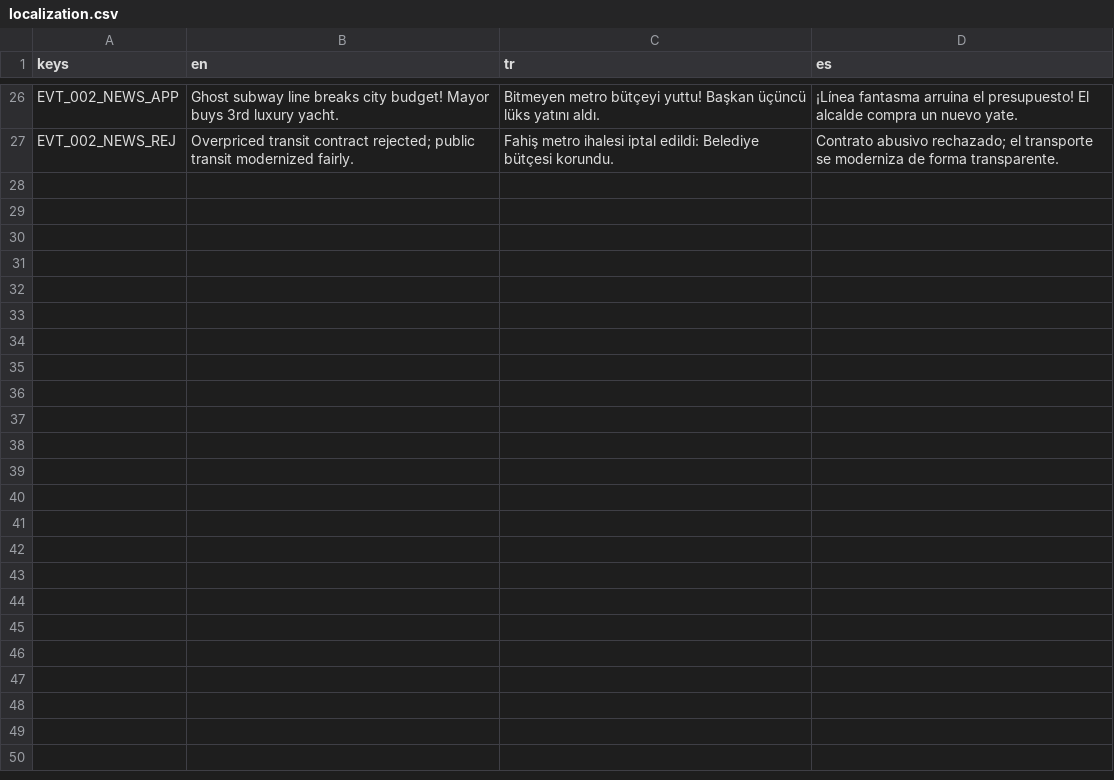
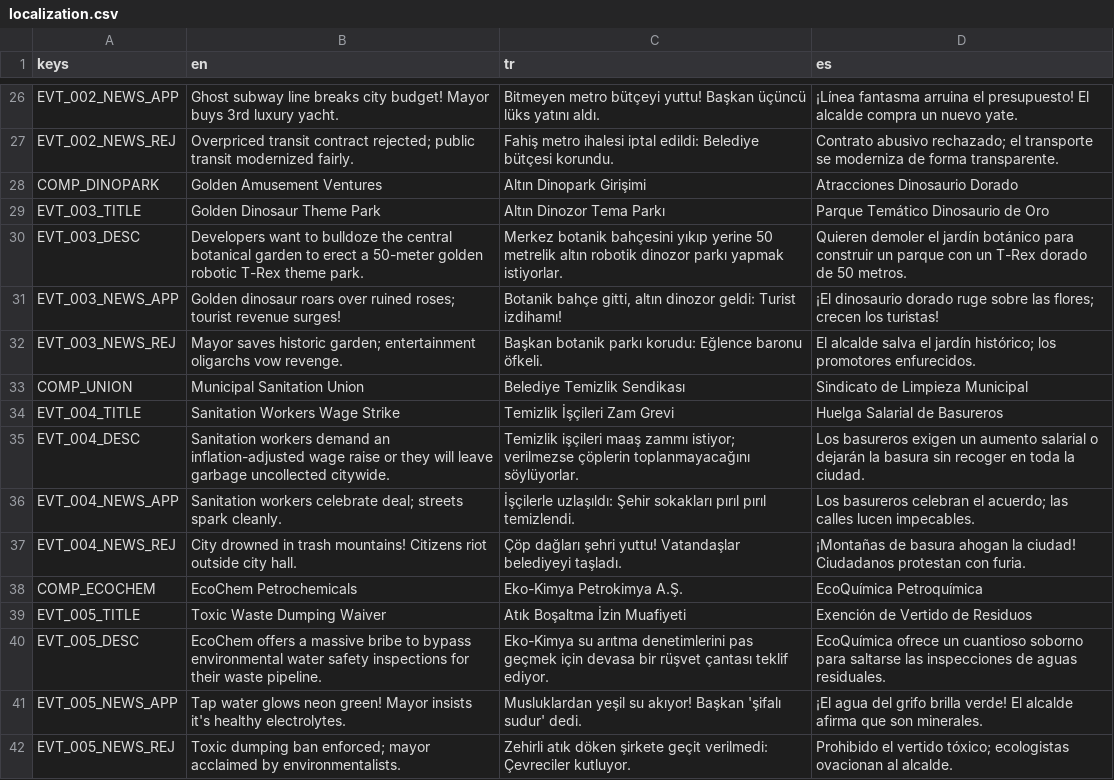
Before and after one commit to kaansrflioglu/yes-mr-mayor, a CSV file: data/localization.csv, drawn as a sheet; only a part is shown, gaps mark what is left out.

Commit message:
feat: implement core event manager, localization files, and test suite

```diff
--- a/data/localization.csv
+++ b/data/localization.csv
@@ -27 +27,16 @@ EVT_002_NEWS_APP,"Ghost subway line breaks city budget! Mayor buys 3rd luxury ya
 EVT_002_NEWS_REJ,"Overpriced transit contract rejected; public transit modernized fairly.","Fahiş metro ihalesi iptal edildi: Belediye bütçesi korundu.","Contrato abusivo rechazado; el transporte se moderniza de forma transparente."
+COMP_DINOPARK,"Golden Amusement Ventures","Altın Dinopark Girişimi","Atracciones Dinosaurio Dorado"
+EVT_003_TITLE,"Golden Dinosaur Theme Park","Altın Dinozor Tema Parkı","Parque Temático Dinosaurio de Oro"
+EVT_003_DESC,"Developers want to bulldoze the central botanical garden to erect a 50-meter golden robotic T-Rex theme park.","Merkez botanik bahçesini yıkıp yerine 50 metrelik altın robotik dinozor parkı yapmak istiyorlar.","Quieren demoler el jardín botánico para construir un parque con un T-Rex dorado de 50 metros."
+EVT_003_NEWS_APP,"Golden dinosaur roars over ruined roses; tourist revenue surges!","Botanik bahçe gitti, altın dinozor geldi: Turist izdihamı!","¡El dinosaurio dorado ruge sobre las flores; crecen los turistas!"
+EVT_003_NEWS_REJ,"Mayor saves historic garden; entertainment oligarchs vow revenge.","Başkan botanik parkı korudu: Eğlence baronu öfkeli.","El alcalde salva el jardín histórico; los promotores enfurecidos."
+COMP_UNION,"Municipal Sanitation Union","Belediye Temizlik Sendikası","Sindicato de Limpieza Municipal"
+EVT_004_TITLE,"Sanitation Workers Wage Strike","Temizlik İşçileri Zam Grevi","Huelga Salarial de Basureros"
+EVT_004_DESC,"Sanitation workers demand an inflation-adjusted wage raise or they will leave garbage uncollected citywide.","Temizlik işçileri maaş zammı istiyor; verilmezse çöplerin toplanmayacağını söylüyorlar.","Los basureros exigen un aumento salarial o dejarán la basura sin recoger en toda la ciudad."
+EVT_004_NEWS_APP,"Sanitation workers celebrate deal; streets spark cleanly.","İşçilerle uzlaşıldı: Şehir sokakları pırıl pırıl temizlendi.","Los basureros celebran el acuerdo; las calles lucen impecables."
+EVT_004_NEWS_REJ,"City drowned in trash mountains! Citizens riot outside city hall.","Çöp dağları şehri yuttu! Vatandaşlar belediyeyi taşladı.","¡Montañas de basura ahogan la ciudad! Ciudadanos protestan con furia."
+COMP_ECOCHEM,"EcoChem Petrochemicals","Eko-Kimya Petrokimya A.Ş.","EcoQuímica Petroquímica"
+EVT_005_TITLE,"Toxic Waste Dumping Waiver","Atık Boşaltma İzin Muafiyeti","Exención de Vertido de Residuos"
+EVT_005_DESC,"EcoChem offers a massive bribe to bypass environmental water safety inspections for their waste pipeline.","Eko-Kimya su arıtma denetimlerini pas geçmek için devasa bir rüşvet çantası teklif ediyor.","EcoQuímica ofrece un cuantioso soborno para saltarse las inspecciones de aguas residuales."
+EVT_005_NEWS_APP,"Tap water glows neon green! Mayor insists it's healthy electrolytes.","Musluklardan yeşil su akıyor! Başkan 'şifalı sudur' dedi.","¡El agua del grifo brilla verde! El alcalde afirma que son minerales."
+EVT_005_NEWS_REJ,"Toxic dumping ban enforced; mayor acclaimed by environmentalists.","Zehirli atık döken şirkete geçit verilmedi: Çevreciler kutluyor.","Prohibido el vertido tóxico; ecologistas ovacionan al alcalde."
```
Also changed, not shown: 13 other files.
